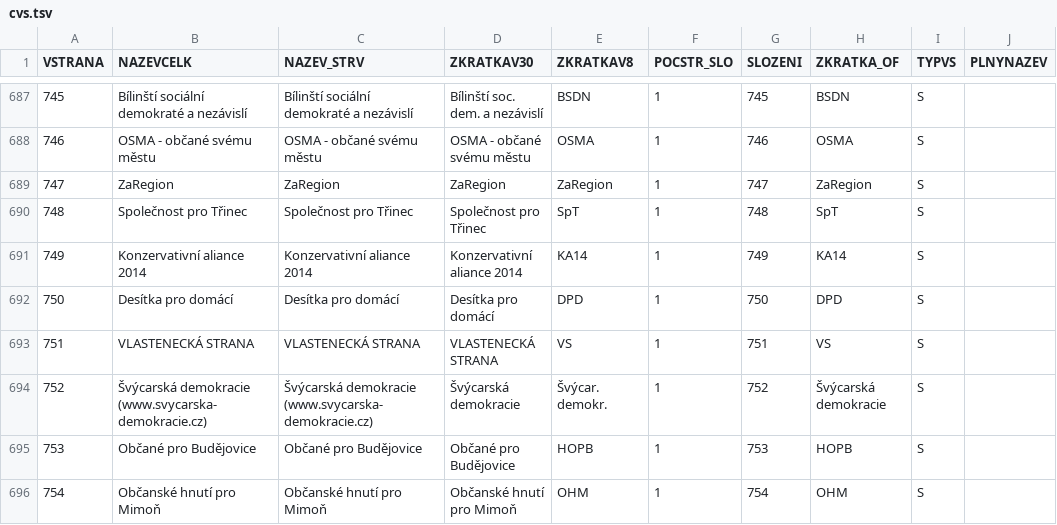
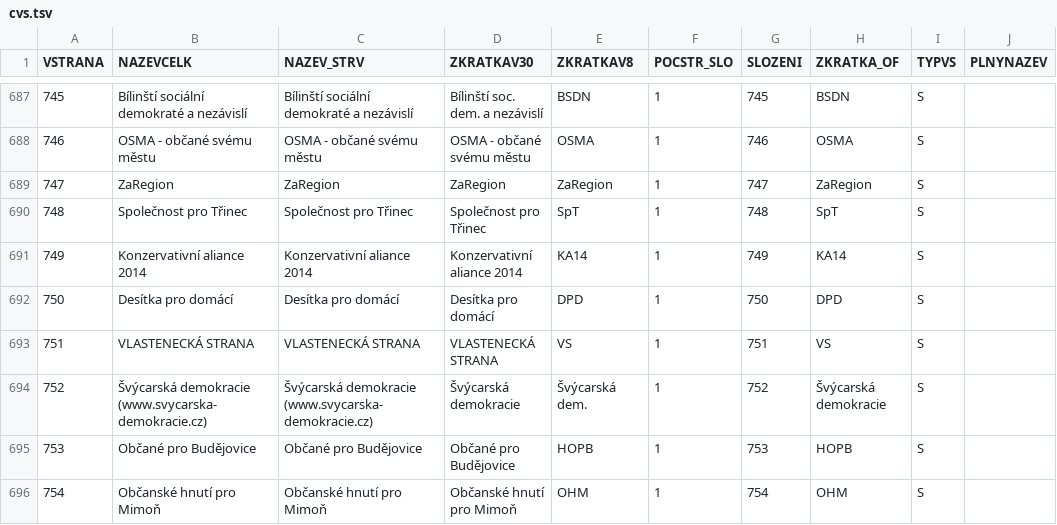
Before and after one commit to DataRozhlas/kandidatky-kraje, a TSV file: public/data/2024/cvs.tsv, drawn as a sheet; only a part is shown, gaps mark what is left out.

```diff
--- a/public/data/2024/cvs.tsv
+++ b/public/data/2024/cvs.tsv
@@ -693,3 +693,3 @@ VSTRANA	NAZEVCELK	NAZEV_STRV	ZKRATKAV30	ZKRATKAV8	POCSTR_SLO	SLOZENI	ZKRATKA_OF
 751	VLASTENECKÁ STRANA	VLASTENECKÁ STRANA	VLASTENECKÁ STRANA	VS	1	751	VS	S	
-752	Švýcarská demokracie (www.svycarska-demokracie.cz)	Švýcarská demokracie (www.svycarska-demokracie.cz)	Švýcarská demokracie	Švýcar. demokr.	1	752	Švýcarská demokracie	S	
+752	Švýcarská demokracie (www.svycarska-demokracie.cz)	Švýcarská demokracie (www.svycarska-demokracie.cz)	Švýcarská demokracie	Švýcarská dem.	1	752	Švýcarská demokracie	S	
 753	Občané pro Budějovice	Občané pro Budějovice	Občané pro Budějovice	HOPB	1	753	HOPB	S	
```
Also changed, not shown: 3 other files.
